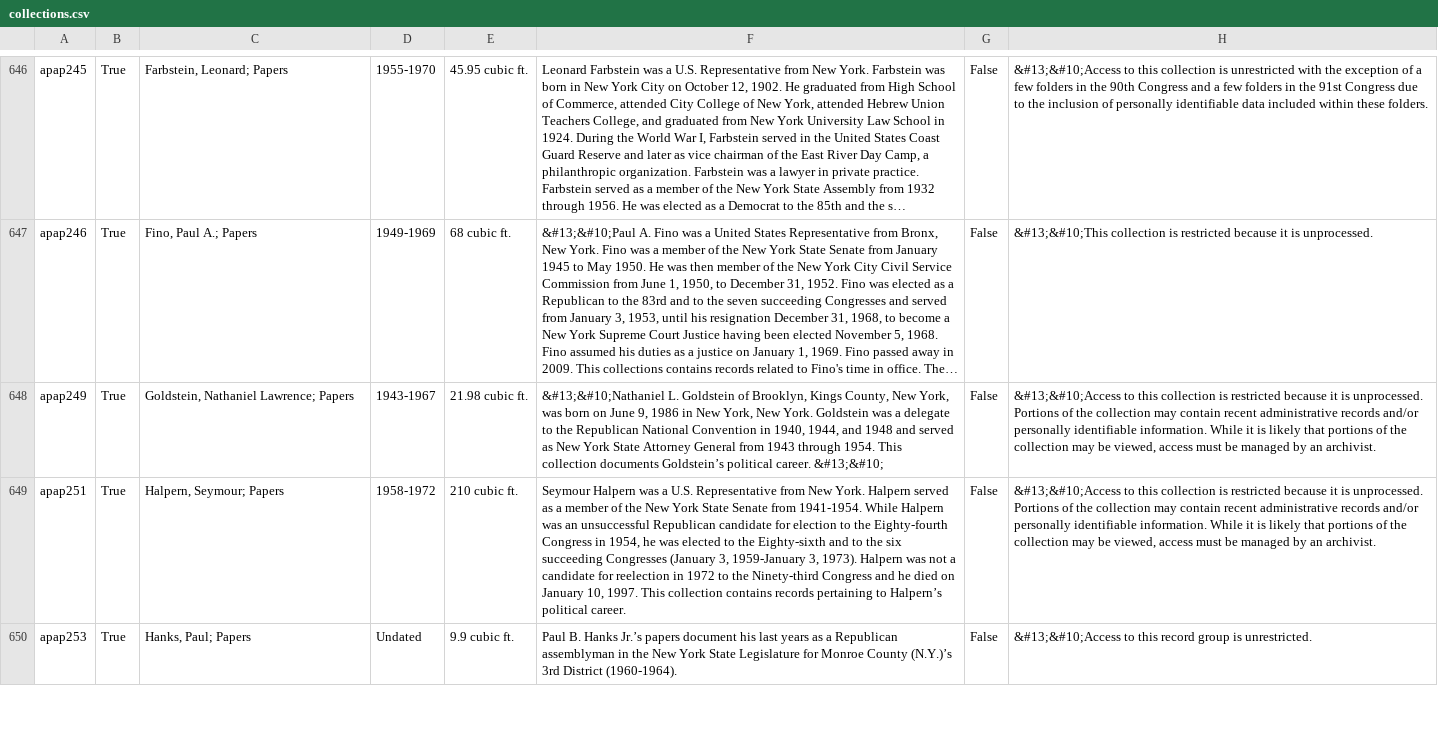
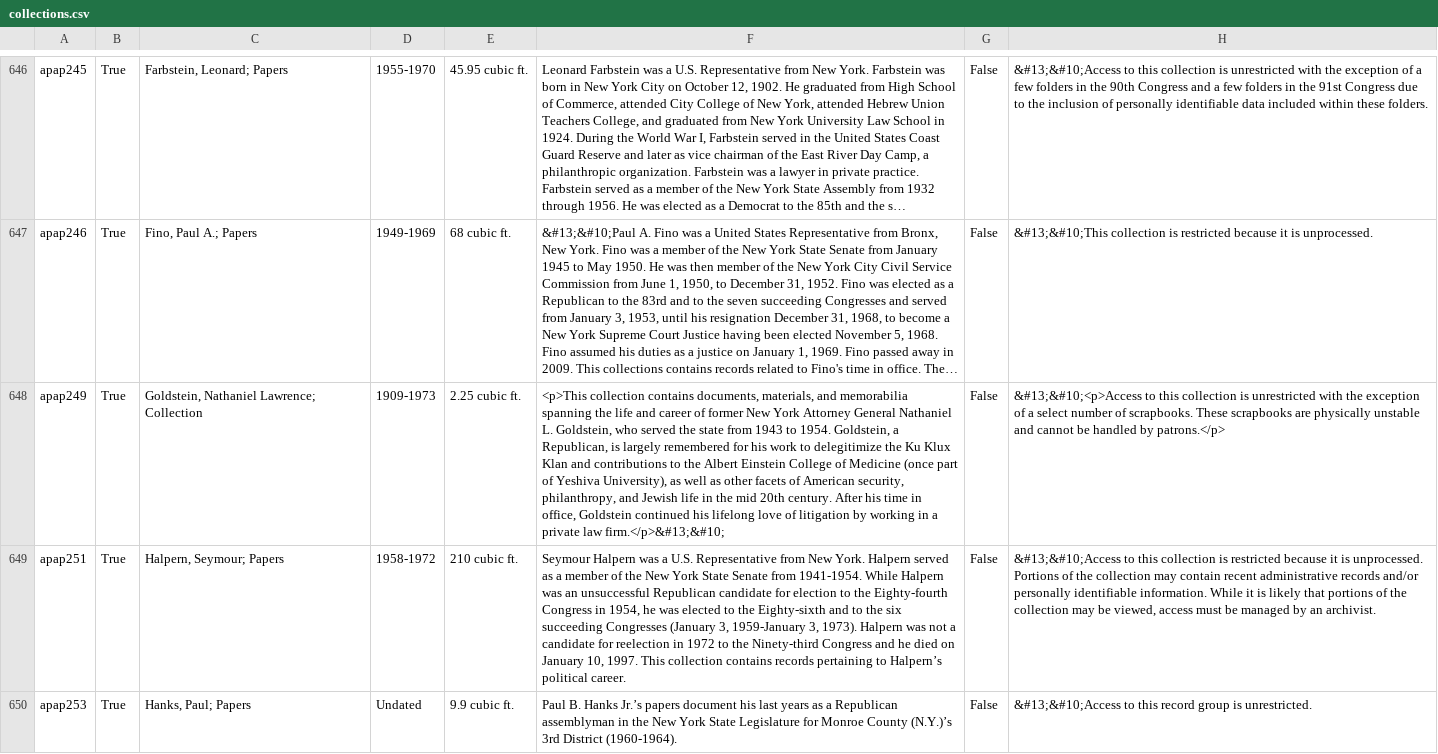
Before and after one commit to UAlbanyArchives/collections, a CSV file: staticData/collections.csv, drawn as a sheet; only a part is shown, gaps mark what is left out; long unchanged cells end in …; the diff names each change by its address in the sheet, - before the commit and + after, or states it on an @@ line.

Commit message:
modified collections exported from ArchivesSpace

```diff
--- a/staticData/collections.csv
+++ b/staticData/collections.csv
-C648: Goldstein, Nathaniel Lawrence; Papers
+C648: Goldstein, Nathaniel Lawrence; Collection
-D648: 1943-1967
+D648: 1909-1973
-E648: 21.98 cubic ft.
+E648: 2.25 cubic ft.
-F648: &#13;&#10;Nathaniel L. Goldstein of Brooklyn, Kings County, New York, was born on June 9, 1986 in New York, New York. Goldstein was a delegate to the Republican National Convention in 1940, 1944, and 1948 and served as New York State Attorney General from 1943 through 1954. This collection documents Goldstein’s political career. &#13;&#10;
+F648: <p>This collection contains documents, materials, and memorabilia spanning the life and career of former New York Attorney General Nathaniel L. Goldstein, who served the state from 1943 to 1954. Goldstein, a Republican, is largely remembered for his work to delegitimize the Ku Klux Klan and contributions to the Albert Einstein College of Medicine (once part of Yeshiva University), as well as other facets of American security, philanthropy, and Jewish life in the mid 20th century. After his time in office, Goldstein continued his lifelong love of litigation by working in a private law firm.</p>&#13;&#10;
-H648: &#13;&#10;Access to this collection is restricted because it is unprocessed. Portions of the collection may contain recent administrative records and/or personally identifiable information. While it is likely that portions of the collection may be viewed, access must be managed by an archivist.
+H648: &#13;&#10;<p>Access to this collection is unrestricted with the exception of a select number of scrapbooks. These scrapbooks are physically unstable and cannot be handled by patrons.</p>
```
